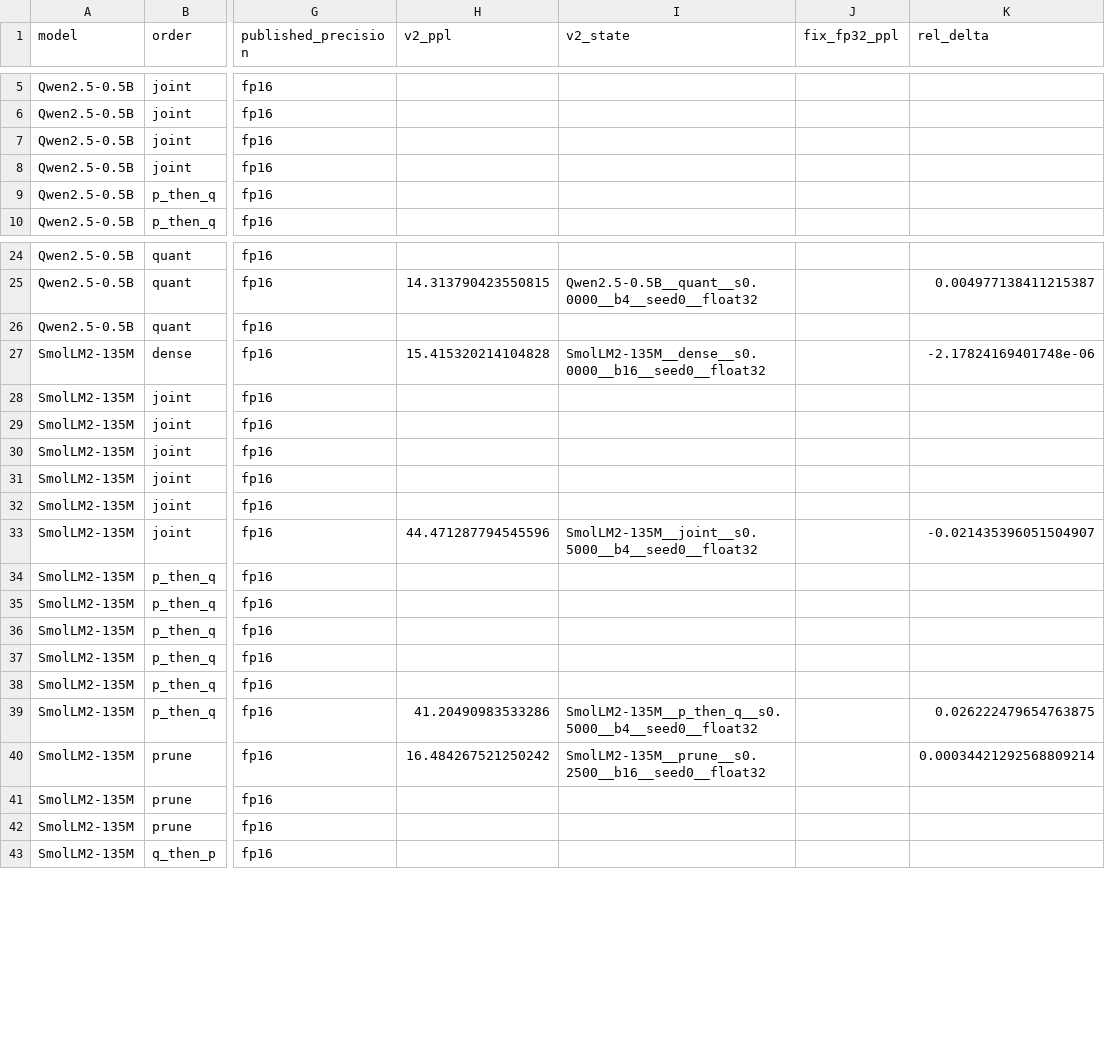
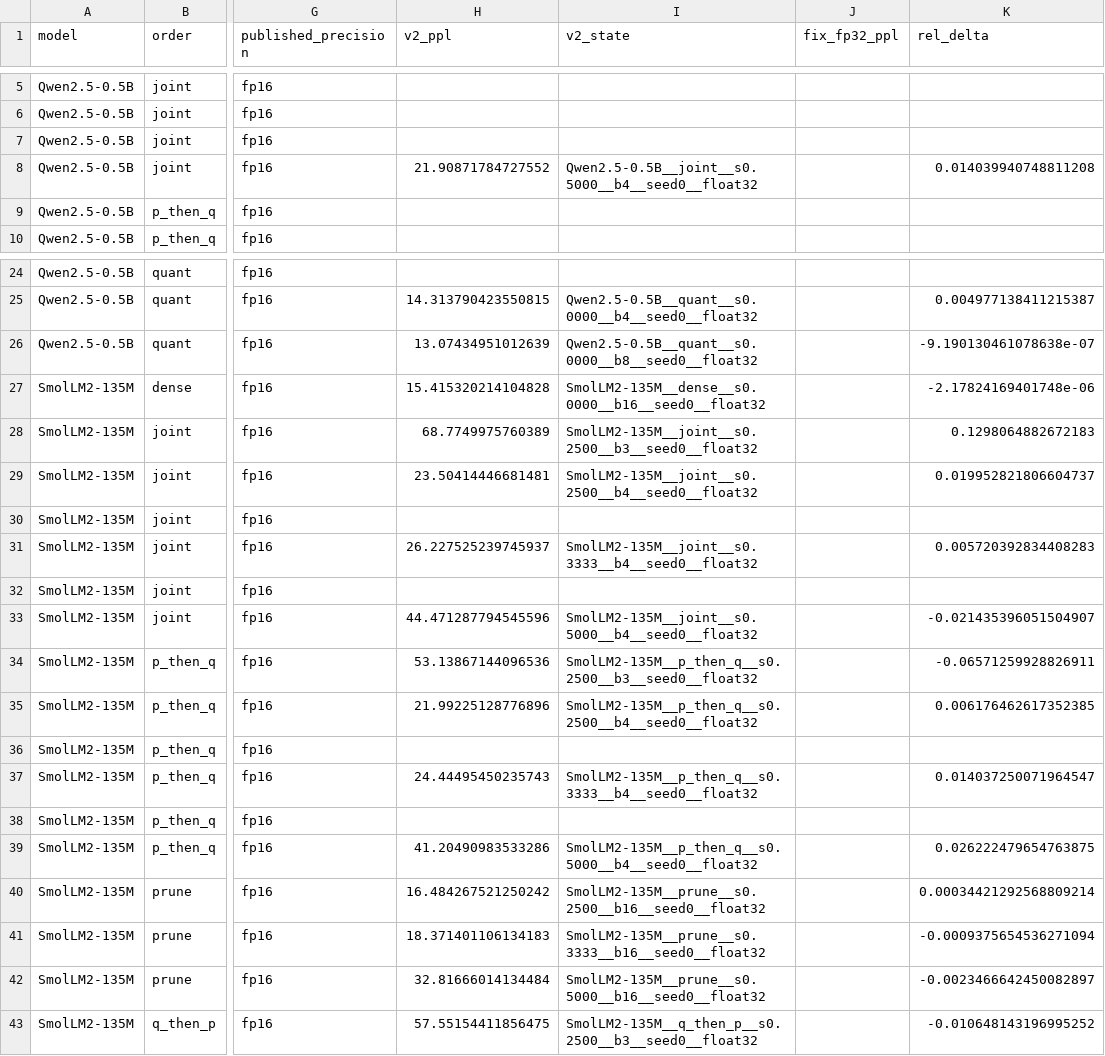
Before and after one commit to martin-cousseau/esann2027-compose, a CSV file: reports/analysis/fp16_vs_fp32.csv, drawn as a sheet; only a part is shown, gaps mark what is left out; the diff covers the shown part only; the diff names each change by its address in the sheet, - before the commit and + after, or states it on an @@ line.

```diff
--- a/reports/analysis/fp16_vs_fp32.csv
+++ b/reports/analysis/fp16_vs_fp32.csv
-H8 (v2_ppl): (empty)
+H8 (v2_ppl): 21.90871784727552
-I8 (v2_state): (empty)
+I8 (v2_state): Qwen2.5-0.5B__joint__s0.5000__b4__seed0__float32
-K8 (rel_delta): (empty)
+K8 (rel_delta): 0.014039940748811208
-H26 (v2_ppl): (empty)
+H26 (v2_ppl): 13.07434951012639
-I26 (v2_state): (empty)
+I26 (v2_state): Qwen2.5-0.5B__quant__s0.0000__b8__seed0__float32
-K26 (rel_delta): (empty)
+K26 (rel_delta): -9.190130461078638e-07
-H28 (v2_ppl): (empty)
+H28 (v2_ppl): 68.7749975760389
-I28 (v2_state): (empty)
+I28 (v2_state): SmolLM2-135M__joint__s0.2500__b3__seed0__float32
-K28 (rel_delta): (empty)
+K28 (rel_delta): 0.1298064882672183
-H29 (v2_ppl): (empty)
+H29 (v2_ppl): 23.50414446681481
-I29 (v2_state): (empty)
+I29 (v2_state): SmolLM2-135M__joint__s0.2500__b4__seed0__float32
-K29 (rel_delta): (empty)
+K29 (rel_delta): 0.019952821806604737
-H31 (v2_ppl): (empty)
+H31 (v2_ppl): 26.227525239745937
-I31 (v2_state): (empty)
+I31 (v2_state): SmolLM2-135M__joint__s0.3333__b4__seed0__float32
-K31 (rel_delta): (empty)
+K31 (rel_delta): 0.005720392834408283
-H34 (v2_ppl): (empty)
+H34 (v2_ppl): 53.13867144096536
-I34 (v2_state): (empty)
+I34 (v2_state): SmolLM2-135M__p_then_q__s0.2500__b3__seed0__float32
-K34 (rel_delta): (empty)
+K34 (rel_delta): -0.06571259928826911
-H35 (v2_ppl): (empty)
+H35 (v2_ppl): 21.99225128776896
-I35 (v2_state): (empty)
+I35 (v2_state): SmolLM2-135M__p_then_q__s0.2500__b4__seed0__float32
-K35 (rel_delta): (empty)
+K35 (rel_delta): 0.006176462617352385
-H37 (v2_ppl): (empty)
+H37 (v2_ppl): 24.44495450235743
-I37 (v2_state): (empty)
+I37 (v2_state): SmolLM2-135M__p_then_q__s0.3333__b4__seed0__float32
-K37 (rel_delta): (empty)
+K37 (rel_delta): 0.014037250071964547
-H41 (v2_ppl): (empty)
+H41 (v2_ppl): 18.371401106134183
-I41 (v2_state): (empty)
+I41 (v2_state): SmolLM2-135M__prune__s0.3333__b16__seed0__float32
-K41 (rel_delta): (empty)
+K41 (rel_delta): -0.0009375654536271094
-H42 (v2_ppl): (empty)
+H42 (v2_ppl): 32.81666014134484
-I42 (v2_state): (empty)
+I42 (v2_state): SmolLM2-135M__prune__s0.5000__b16__seed0__float32
-K42 (rel_delta): (empty)
+K42 (rel_delta): -0.0023466642450082897
-H43 (v2_ppl): (empty)
+H43 (v2_ppl): 57.55154411856475
-I43 (v2_state): (empty)
+I43 (v2_state): SmolLM2-135M__q_then_p__s0.2500__b3__seed0__float32
-K43 (rel_delta): (empty)
+K43 (rel_delta): -0.010648143196995252
```
Also changed, not shown: 24 edited cells elsewhere in this file, reports/analysis/e3_mechanism.csv, reports/analysis/frontier_points.csv, 25 other files.
